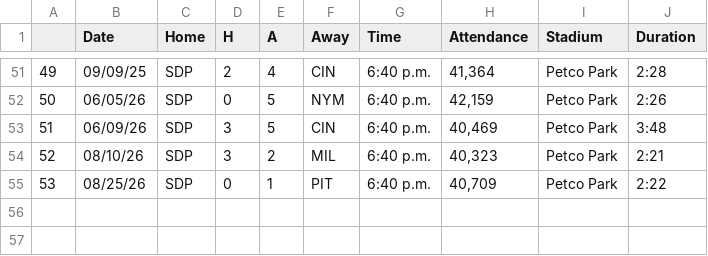
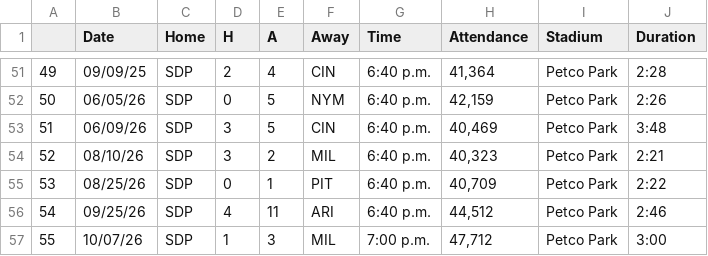
Before and after one commit to danonthemoon/SportsLog, a CSV file: MLB/all_games.csv, drawn as a sheet; only a part is shown, gaps mark what is left out.

```diff
--- a/MLB/all_games.csv
+++ b/MLB/all_games.csv
@@ -55 +55,3 @@
 53,08/25/26,SDP,0,1,PIT,6:40 p.m.,"40,709",Petco Park,2:22
+54,09/25/26,SDP,4,11,ARI,6:40 p.m.,"44,512",Petco Park,2:46
+55,10/07/26,SDP,1,3,MIL,7:00 p.m.,"47,712",Petco Park,3:00
```
Also changed, not shown: MLB/all_batting.csv, MLB/all_pitching.csv, 4 other files.
